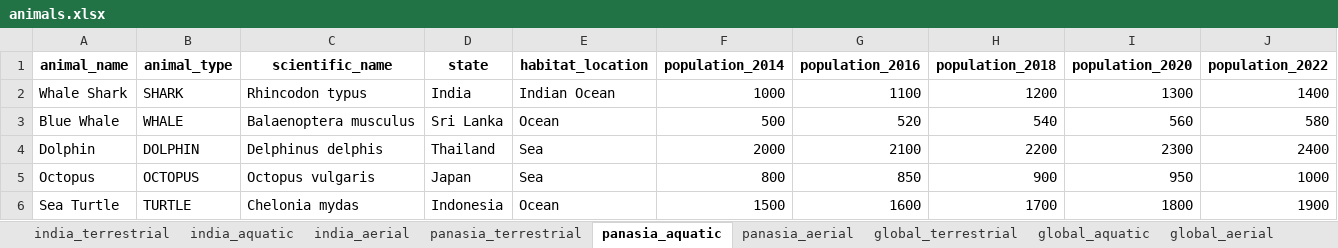
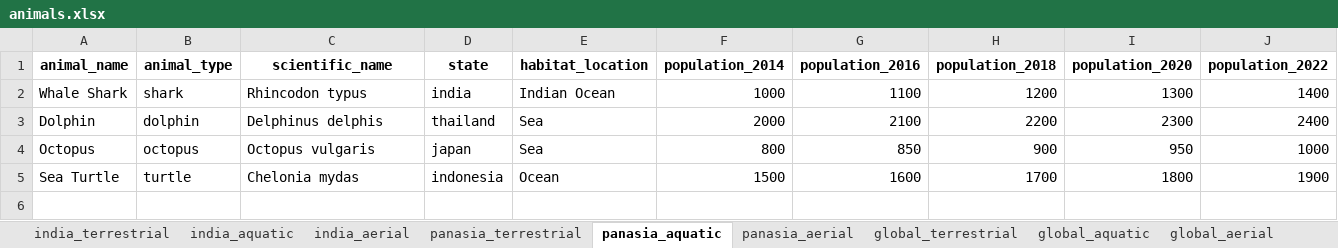
Before and after one commit to shrutisarjare/endangered-species, an Excel workbook: backend/data/processed/animals.xlsx, sheet panasia_aquatic, drawn as a sheet; only a part is shown; values as stored, in another font and other column widths than the file's, no borders; removed rows and columns are numbered as before the commit, all else as after; rows hold the shown columns only; the diff names each change by its address in the sheet, - before the commit and + after, or states it on an @@ line.

```diff
--- a/backend/data/processed/animals.xlsx (sheet panasia_aquatic)
+++ b/backend/data/processed/animals.xlsx (sheet panasia_aquatic)
-B2 (animal_type): SHARK
+B2 (animal_type): shark
-D2 (state): India
+D2 (state): india
-row 3: Blue Whale | WHALE | Balaenoptera musculus | Sri Lanka | Ocean | 500 | 520 | 540 | 560 | 580
-B3 (animal_type): DOLPHIN
+B3 (animal_type): dolphin
-D3 (state): Thailand
+D3 (state): thailand
-B4 (animal_type): OCTOPUS
+B4 (animal_type): octopus
-D4 (state): Japan
+D4 (state): japan
-B5 (animal_type): TURTLE
+B5 (animal_type): turtle
-D5 (state): Indonesia
+D5 (state): indonesia
```
Also changed, not shown: sheet all_animals, sheet india_terrestrial, sheet global_aerial, sheet india_aerial, sheet panasia_terrestrial, sheet global_terrestrial, 3 more sheets, 20 other files.
